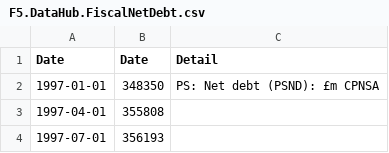
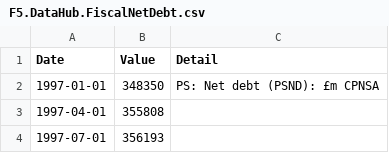
Before and after one commit to RDeconomist/RDeconomist.github.io, a CSV file: charts/ukMacro/F5.DataHub.FiscalNetDebt.csv, drawn as a sheet; only a part is shown.

Commit message:
Update F5.DataHub.FiscalNetDebt.csv
Fixed column label error

```diff
--- a/charts/ukMacro/F5.DataHub.FiscalNetDebt.csv
+++ b/charts/ukMacro/F5.DataHub.FiscalNetDebt.csv
@@ -1,2 +1,2 @@
-Date,Date,Detail
+Date,Value,Detail
 1997-01-01,348350,PS: Net debt (PSND): £m CPNSA
```
